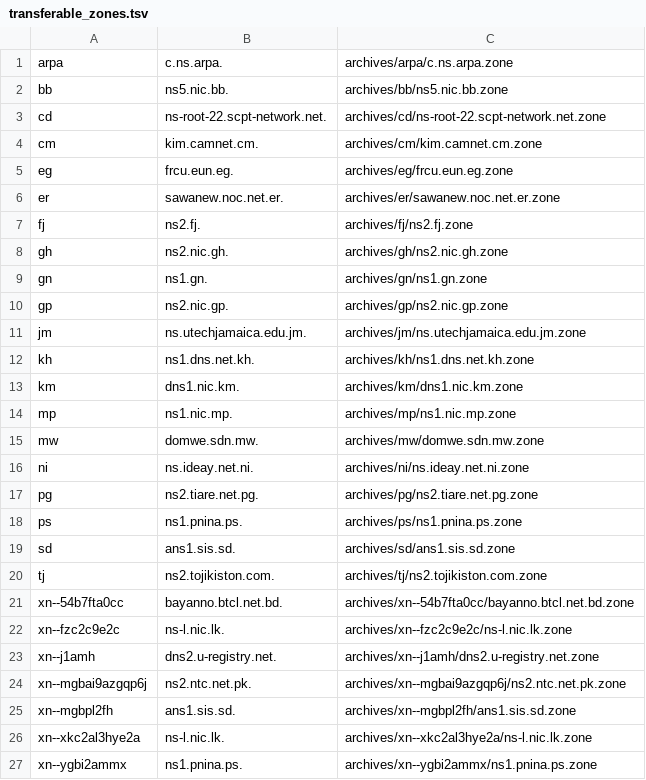
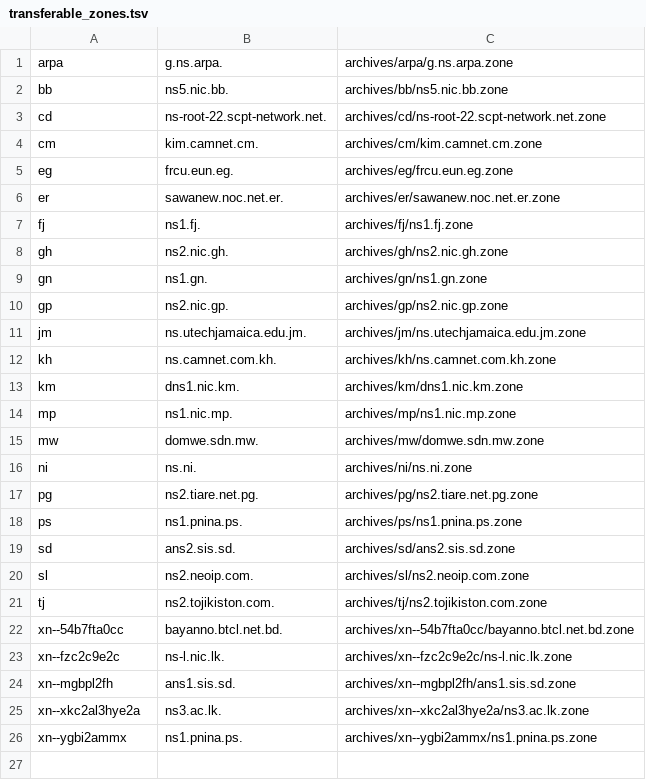
Before and after one commit to vuong2023/TLDR-2, a TSV file: transferable_zones.tsv, drawn as a sheet.

```diff
--- a/transferable_zones.tsv
+++ b/transferable_zones.tsv
@@ -1,2 +1,2 @@
-arpa	c.ns.arpa.	archives/arpa/c.ns.arpa.zone
+arpa	g.ns.arpa.	archives/arpa/g.ns.arpa.zone
 bb	ns5.nic.bb.	archives/bb/ns5.nic.bb.zone
@@ -6,3 +6,3 @@ eg	frcu.eun.eg.	archives/eg/frcu.eun.eg.zone
 er	sawanew.noc.net.er.	archives/er/sawanew.noc.net.er.zone
-fj	ns2.fj.	archives/fj/ns2.fj.zone
+fj	ns1.fj.	archives/fj/ns1.fj.zone
 gh	ns2.nic.gh.	archives/gh/ns2.nic.gh.zone
@@ -11,3 +11,3 @@ gp	ns2.nic.gp.	archives/gp/ns2.nic.gp.zone
 jm	ns.utechjamaica.edu.jm.	archives/jm/ns.utechjamaica.edu.jm.zone
-kh	ns1.dns.net.kh.	archives/kh/ns1.dns.net.kh.zone
+kh	ns.camnet.com.kh.	archives/kh/ns.camnet.com.kh.zone
 km	dns1.nic.km.	archives/km/dns1.nic.km.zone
@@ -15,6 +15,7 @@ mp	ns1.nic.mp.	archives/mp/ns1.nic.mp.zone
 mw	domwe.sdn.mw.	archives/mw/domwe.sdn.mw.zone
-ni	ns.ideay.net.ni.	archives/ni/ns.ideay.net.ni.zone
+ni	ns.ni.	archives/ni/ns.ni.zone
 pg	ns2.tiare.net.pg.	archives/pg/ns2.tiare.net.pg.zone
 ps	ns1.pnina.ps.	archives/ps/ns1.pnina.ps.zone
-sd	ans1.sis.sd.	archives/sd/ans1.sis.sd.zone
+sd	ans2.sis.sd.	archives/sd/ans2.sis.sd.zone
+sl	ns2.neoip.com.	archives/sl/ns2.neoip.com.zone
 tj	ns2.tojikiston.com.	archives/tj/ns2.tojikiston.com.zone
@@ -22,6 +23,4 @@ xn--54b7fta0cc	bayanno.btcl.net.bd.	archives/xn--54b7fta0cc/bayanno.btcl.net.bd.
 xn--fzc2c9e2c	ns-l.nic.lk.	archives/xn--fzc2c9e2c/ns-l.nic.lk.zone
-xn--j1amh	dns2.u-registry.net.	archives/xn--j1amh/dns2.u-registry.net.zone
-xn--mgbai9azgqp6j	ns2.ntc.net.pk.	archives/xn--mgbai9azgqp6j/ns2.ntc.net.pk.zone
 xn--mgbpl2fh	ans1.sis.sd.	archives/xn--mgbpl2fh/ans1.sis.sd.zone
-xn--xkc2al3hye2a	ns-l.nic.lk.	archives/xn--xkc2al3hye2a/ns-l.nic.lk.zone
+xn--xkc2al3hye2a	ns3.ac.lk.	archives/xn--xkc2al3hye2a/ns3.ac.lk.zone
 xn--ygbi2ammx	ns1.pnina.ps.	archives/xn--ygbi2ammx/ns1.pnina.ps.zone
```
Also changed, not shown: 8 other files.
